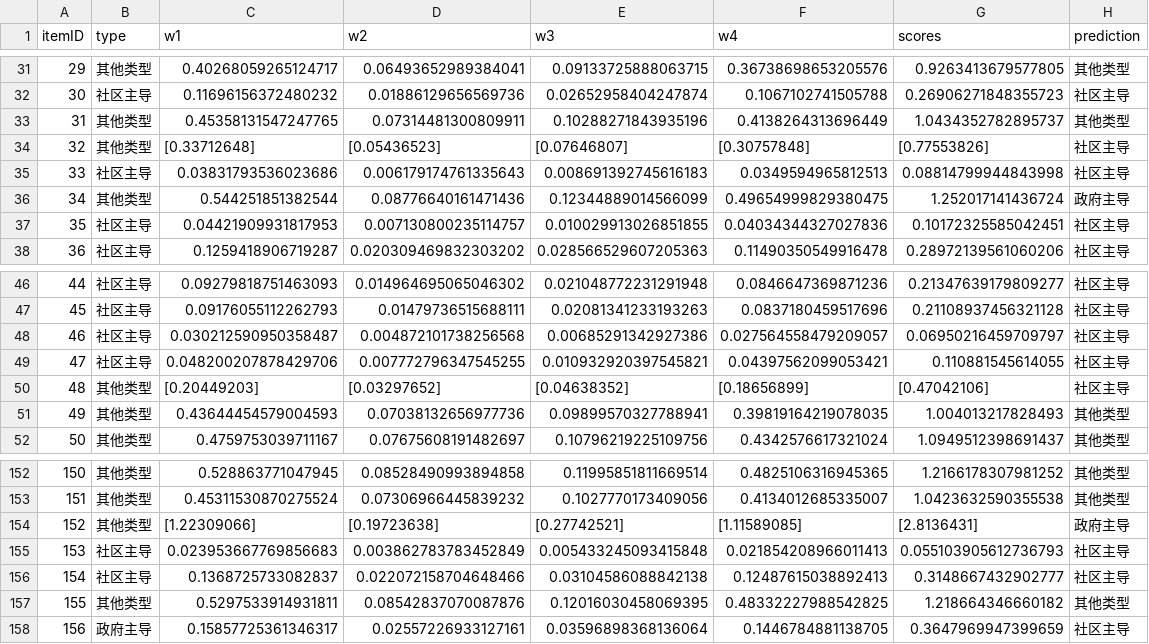
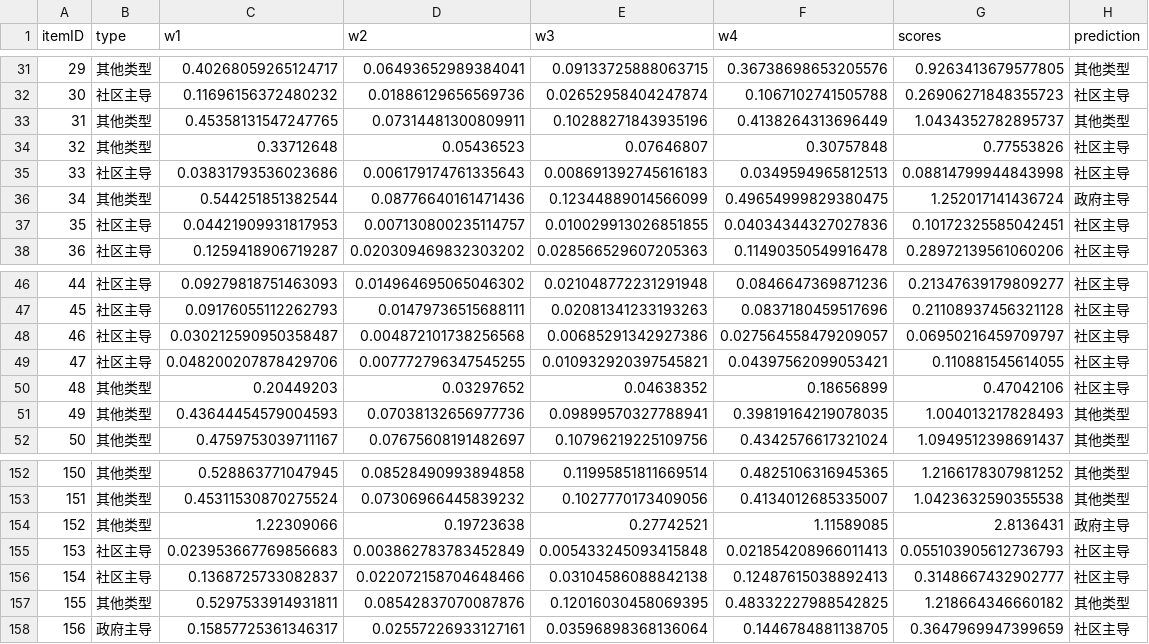
Before and after one commit to ShihanYang/infer4ich, a CSV file: infer/assesmentdata+.csv, drawn as a sheet; only a part is shown, gaps mark what is left out.

```diff
--- a/infer/assesmentdata+.csv
+++ b/infer/assesmentdata+.csv
@@ -33,3 +33,3 @@ itemID, type, w1, w2, w3, w4, scores, prediction
 31,其他类型,0.45358131547247765,0.07314481300809911,0.10288271843935196,0.4138264313696449,1.0434352782895737,其他类型
-32,其他类型,[0.33712648],[0.05436523],[0.07646807],[0.30757848],[0.77553826],社区主导
+32,其他类型,0.33712648,0.05436523,0.07646807,0.30757848,0.77553826,社区主导
 33,社区主导,0.03831793536023686,0.006179174761335643,0.008691392745616183,0.0349594965812513,0.08814799944843998,社区主导
@@ -49,3 +49,3 @@ itemID, type, w1, w2, w3, w4, scores, prediction
 47,社区主导,0.048200207878429706,0.007772796347545255,0.010932920397545821,0.04397562099053421,0.110881545614055,社区主导
-48,其他类型,[0.20449203],[0.03297652],[0.04638352],[0.18656899],[0.47042106],社区主导
+48,其他类型,0.20449203,0.03297652,0.04638352,0.18656899,0.47042106,社区主导
 49,其他类型,0.43644454579004593,0.07038132656977736,0.09899570327788941,0.39819164219078035,1.004013217828493,其他类型
@@ -153,3 +153,3 @@ itemID, type, w1, w2, w3, w4, scores, prediction
 151,其他类型,0.45311530870275524,0.07306966445839232,0.1027770173409056,0.4134012685335007,1.0423632590355538,其他类型
-152,其他类型,[1.22309066],[0.19723638],[0.27742521],[1.11589085],[2.8136431],政府主导
+152,其他类型,1.22309066,0.19723638,0.27742521,1.11589085,2.8136431,政府主导
 153,社区主导,0.023953667769856683,0.003862783783452849,0.005433245093415848,0.021854208966011413,0.055103905612736793,社区主导
```
Also changed, not shown: 1 other file.
